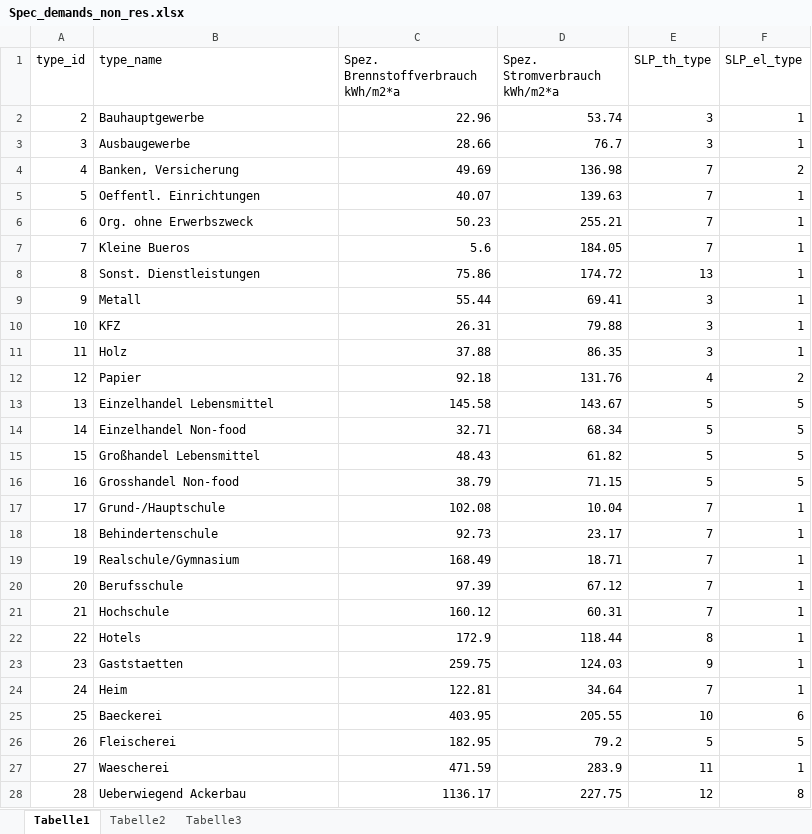
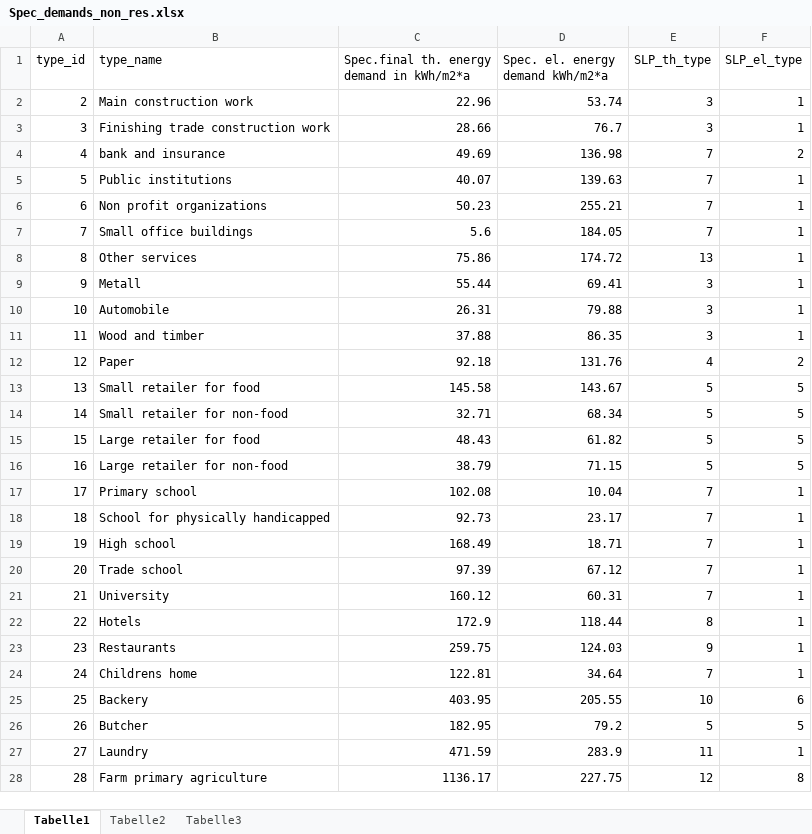
Before and after one commit to RWTH-EBC/pyCity_calc, an Excel workbook: pycity_calc/data/BaseData/Specific_Demand_Data/Spec_demands_non_res.xlsx, sheet Tabelle1, drawn as a sheet; only a part is shown; values as stored, in another font and other column widths than the file's, no borders; the diff covers the shown part only; the diff names each change by its address in the sheet, - before the commit and + after, or states it on an @@ line.

```diff
--- a/pycity_calc/data/BaseData/Specific_Demand_Data/Spec_demands_non_res.xlsx (sheet Tabelle1)
+++ b/pycity_calc/data/BaseData/Specific_Demand_Data/Spec_demands_non_res.xlsx (sheet Tabelle1)
-C1: Spez. Brennstoffverbrauch kWh/m2*a
+C1: Spec.final th. energy demand in kWh/m2*a
-D1: Spez. Stromverbrauch kWh/m2*a
+D1: Spec. el. energy demand kWh/m2*a
-B2 (type_name): Bauhauptgewerbe
+B2 (type_name): Main construction work
-B3 (type_name): Ausbaugewerbe
+B3 (type_name): Finishing trade construction work
-B4 (type_name): Banken, Versicherung
+B4 (type_name): bank and insurance
-B5 (type_name): Oeffentl. Einrichtungen
+B5 (type_name): Public institutions
-B6 (type_name): Org. ohne Erwerbszweck
+B6 (type_name): Non profit organizations
-B7 (type_name): Kleine Bueros
+B7 (type_name): Small office buildings
-B8 (type_name): Sonst. Dienstleistungen
+B8 (type_name): Other services
-B10 (type_name): KFZ
+B10 (type_name): Automobile
-B11 (type_name): Holz
+B11 (type_name): Wood and timber
-B12 (type_name): Papier
+B12 (type_name): Paper
-B13 (type_name): Einzelhandel Lebensmittel
+B13 (type_name): Small retailer for food
-B14 (type_name): Einzelhandel Non-food
+B14 (type_name): Small retailer for non-food
-B15 (type_name): Großhandel Lebensmittel
+B15 (type_name): Large retailer for food
-B16 (type_name): Grosshandel Non-food
+B16 (type_name): Large retailer for non-food
-B17 (type_name): Grund-/Hauptschule
+B17 (type_name): Primary school
-B18 (type_name): Behindertenschule
+B18 (type_name): School for physically handicapped
-B19 (type_name): Realschule/Gymnasium
+B19 (type_name): High school
-B20 (type_name): Berufsschule
+B20 (type_name): Trade school
-B21 (type_name): Hochschule
+B21 (type_name): University
-B23 (type_name): Gaststaetten
+B23 (type_name): Restaurants
-B24 (type_name): Heim
+B24 (type_name): Childrens home
-B25 (type_name): Baeckerei
+B25 (type_name): Backery
-B26 (type_name): Fleischerei
+B26 (type_name): Butcher
-B27 (type_name): Waescherei
+B27 (type_name): Laundry
-B28 (type_name): Ueberwiegend Ackerbau
+B28 (type_name): Farm primary agriculture
```
Also changed, not shown: 17 edited cells elsewhere in this sheet, 2 other files.
